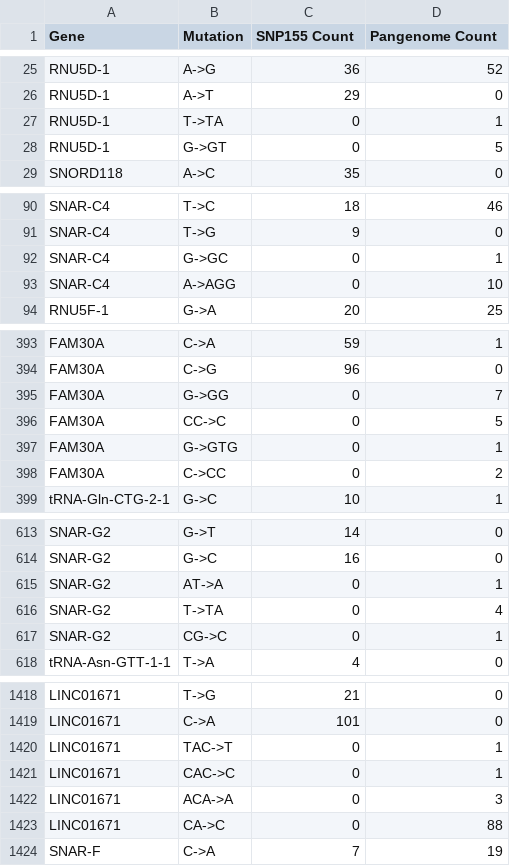
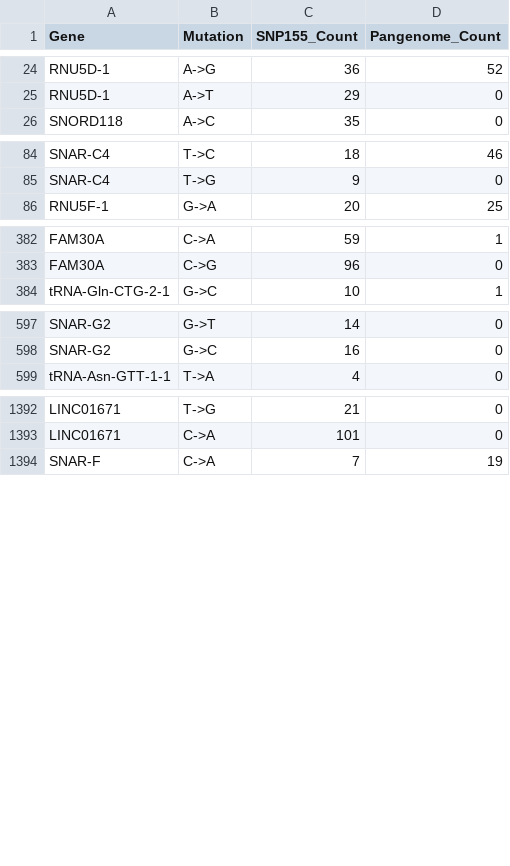
Before and after one commit to NadiaPrasetyo/ncRNA_SNP_density, a CSV file: data/snp_frequencies.csv, drawn as a sheet; only a part is shown, gaps mark what is left out; the diff covers the shown part only.

```diff
--- a/data/snp_frequencies.csv
+++ b/data/snp_frequencies.csv
@@ -1 +1 @@
-Gene,Mutation,SNP155 Count,Pangenome Count
+Gene,Mutation,SNP155_Count,Pangenome_Count
@@ -26,4 +25,2 @@ RNU5D-1,A->G,36,52
 RNU5D-1,A->T,29,0
-RNU5D-1,T->TA,0,1
-RNU5D-1,G->GT,0,5
 SNORD118,A->C,35,0
@@ -91,4 +85,2 @@ SNAR-C4,T->C,18,46
 SNAR-C4,T->G,9,0
-SNAR-C4,G->GC,0,1
-SNAR-C4,A->AGG,0,10
 RNU5F-1,G->A,20,25
@@ -394,6 +383,2 @@ FAM30A,C->A,59,1
 FAM30A,C->G,96,0
-FAM30A,G->GG,0,7
-FAM30A,CC->C,0,5
-FAM30A,G->GTG,0,1
-FAM30A,C->CC,0,2
 tRNA-Gln-CTG-2-1,G->C,10,1
@@ -614,5 +598,2 @@ SNAR-G2,G->T,14,0
 SNAR-G2,G->C,16,0
-SNAR-G2,AT->A,0,1
-SNAR-G2,T->TA,0,4
-SNAR-G2,CG->C,0,1
 tRNA-Asn-GTT-1-1,T->A,4,0
@@ -1419,6 +1393,2 @@ LINC01671,T->G,21,0
 LINC01671,C->A,101,0
-LINC01671,TAC->T,0,1
-LINC01671,CAC->C,0,1
-LINC01671,ACA->A,0,3
-LINC01671,CA->C,0,88
 SNAR-F,C->A,7,19
```
Also changed, not shown: 17 removed rows elsewhere in this file, 1 other file.
